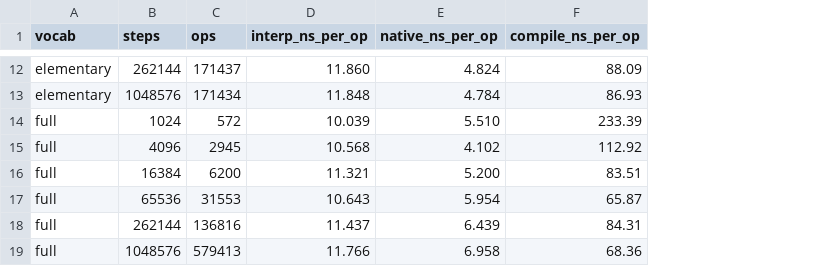
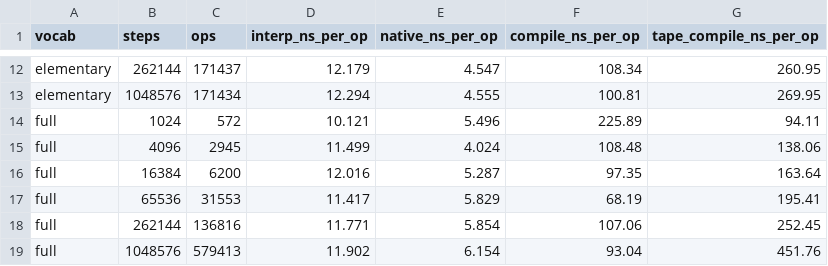
Before and after one commit to milanofthe/rsdag, a CSV file: docs/bench/data/ops.csv, drawn as a sheet; only a part is shown, gaps mark what is left out; the diff covers the shown part only; the diff names each change by its address in the sheet, - before the commit and + after, or states it on an @@ line.

```diff
--- a/docs/bench/data/ops.csv
+++ b/docs/bench/data/ops.csv
+column G (tape_compile_ns_per_op), rows 12-19: 260.95 | 269.95 | 94.11 | 138.06 | 163.64 | 195.41 | 252.45 | 451.76
-D12 (interp_ns_per_op): 11.860
+D12 (interp_ns_per_op): 12.179
-E12 (native_ns_per_op): 4.824
+E12 (native_ns_per_op): 4.547
-F12 (compile_ns_per_op): 88.09
+F12 (compile_ns_per_op): 108.34
-D13 (interp_ns_per_op): 11.848
+D13 (interp_ns_per_op): 12.294
-E13 (native_ns_per_op): 4.784
+E13 (native_ns_per_op): 4.555
-F13 (compile_ns_per_op): 86.93
+F13 (compile_ns_per_op): 100.81
-D14 (interp_ns_per_op): 10.039
+D14 (interp_ns_per_op): 10.121
-E14 (native_ns_per_op): 5.510
+E14 (native_ns_per_op): 5.496
-F14 (compile_ns_per_op): 233.39
+F14 (compile_ns_per_op): 225.89
-D15 (interp_ns_per_op): 10.568
+D15 (interp_ns_per_op): 11.499
-E15 (native_ns_per_op): 4.102
+E15 (native_ns_per_op): 4.024
-F15 (compile_ns_per_op): 112.92
+F15 (compile_ns_per_op): 108.48
-D16 (interp_ns_per_op): 11.321
+D16 (interp_ns_per_op): 12.016
-E16 (native_ns_per_op): 5.200
+E16 (native_ns_per_op): 5.287
-F16 (compile_ns_per_op): 83.51
+F16 (compile_ns_per_op): 97.35
-D17 (interp_ns_per_op): 10.643
+D17 (interp_ns_per_op): 11.417
-E17 (native_ns_per_op): 5.954
+E17 (native_ns_per_op): 5.829
-F17 (compile_ns_per_op): 65.87
+F17 (compile_ns_per_op): 68.19
-D18 (interp_ns_per_op): 11.437
+D18 (interp_ns_per_op): 11.771
-E18 (native_ns_per_op): 6.439
+E18 (native_ns_per_op): 5.854
-F18 (compile_ns_per_op): 84.31
+F18 (compile_ns_per_op): 107.06
-D19 (interp_ns_per_op): 11.766
+D19 (interp_ns_per_op): 11.902
-E19 (native_ns_per_op): 6.958
+E19 (native_ns_per_op): 6.154
-F19 (compile_ns_per_op): 68.36
+F19 (compile_ns_per_op): 93.04
```
Also changed, not shown: 30 edited cells elsewhere in this file, docs/bench/data/dense.csv, docs/bench/data/solve.csv, 12 other files.
